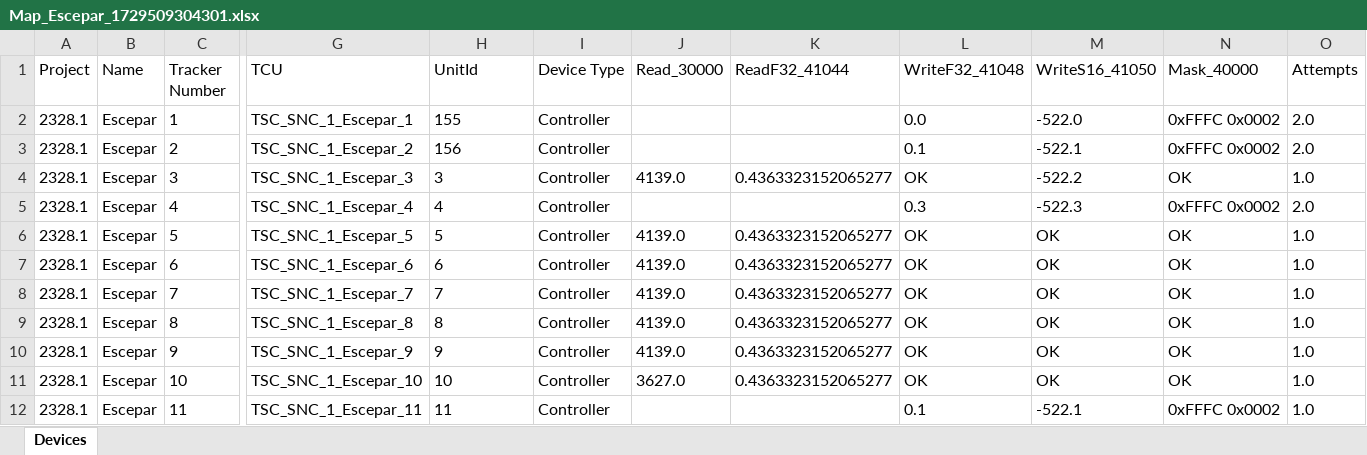
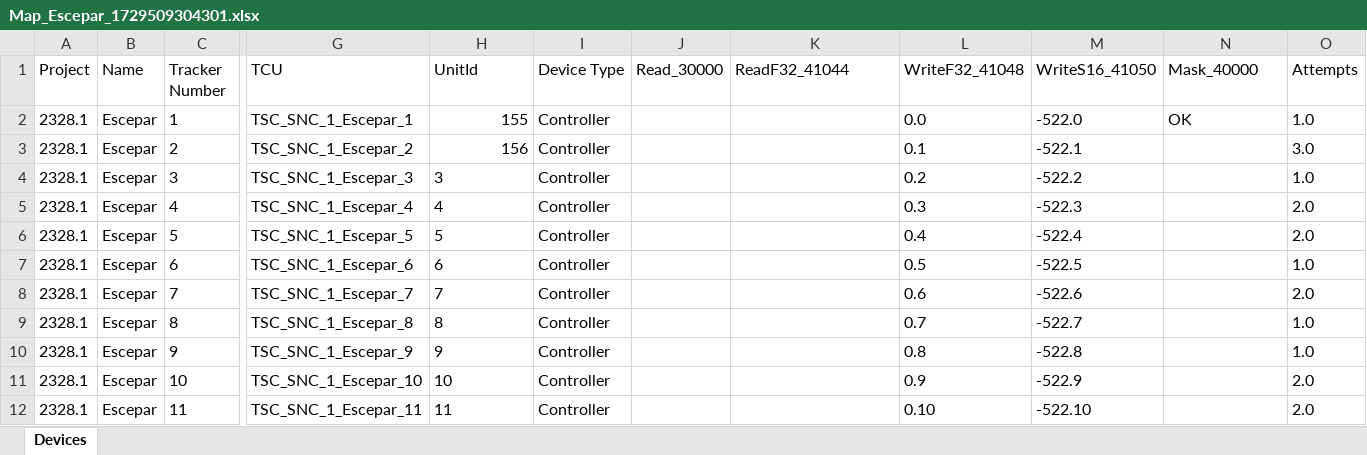
Before and after one commit to Array-Technologies-Inc/general-read-write, an Excel workbook: config/Map_Escepar_1729509304301.xlsx, sheet Devices, drawn as a sheet; only a part is shown, gaps mark what is left out; values as stored, in another font and other column widths than the file's, no borders; the diff covers the shown part only; the diff names each change by its address in the sheet, - before the commit and + after, or states it on an @@ line.

Commit message:
Sequential
# Conflicts:
#	config/Map_Escepar_1729509304301.xlsx
#	dist/config/Map_Don Rodrigo 3_1759302049365.xlsx

```diff
--- a/config/Map_Escepar_1729509304301.xlsx (sheet Devices)
+++ b/config/Map_Escepar_1729509304301.xlsx (sheet Devices)
-H2:H3 alignment: left
+H2:H3 alignment: right
-N2 (Mask_40000): 0xFFFC 0x0002
+N2 (Mask_40000): OK
-O2 (Attempts): 2.0
+O2 (Attempts): 1.0
-N3 (Mask_40000): 0xFFFC 0x0002
+N3 (Mask_40000): (empty)
-O3 (Attempts): 2.0
+O3 (Attempts): 3.0
-J4 (Read_30000): 4139.0
+J4 (Read_30000): (empty)
-K4 (ReadF32_41044): 0.4363323152065277
+K4 (ReadF32_41044): (empty)
-L4 (WriteF32_41048): OK
+L4 (WriteF32_41048): 0.2
-N4 (Mask_40000): OK
+N4 (Mask_40000): (empty)
-N5 (Mask_40000): 0xFFFC 0x0002
+N5 (Mask_40000): (empty)
-J6:J10 (Read_30000): 4139.0
+J6:J10 (Read_30000): (empty)
-K6:K11 (ReadF32_41044): 0.4363323152065277
+K6:K11 (ReadF32_41044): (empty)
-L6 (WriteF32_41048): OK
+L6 (WriteF32_41048): 0.4
-M6 (WriteS16_41050): OK
+M6 (WriteS16_41050): -522.4
-N6:N11 (Mask_40000): OK
+N6:N11 (Mask_40000): (empty)
-O6 (Attempts): 1.0
+O6 (Attempts): 2.0
-L7 (WriteF32_41048): OK
+L7 (WriteF32_41048): 0.5
-M7 (WriteS16_41050): OK
+M7 (WriteS16_41050): -522.5
-L8 (WriteF32_41048): OK
+L8 (WriteF32_41048): 0.6
-M8 (WriteS16_41050): OK
+M8 (WriteS16_41050): -522.6
-O8 (Attempts): 1.0
+O8 (Attempts): 2.0
-L9 (WriteF32_41048): OK
+L9 (WriteF32_41048): 0.7
-M9 (WriteS16_41050): OK
+M9 (WriteS16_41050): -522.7
-L10 (WriteF32_41048): OK
+L10 (WriteF32_41048): 0.8
-M10 (WriteS16_41050): OK
+M10 (WriteS16_41050): -522.8
-J11 (Read_30000): 3627.0
+J11 (Read_30000): (empty)
-L11 (WriteF32_41048): OK
+L11 (WriteF32_41048): 0.9
-M11 (WriteS16_41050): OK
+M11 (WriteS16_41050): -522.9
-O11:O12 (Attempts): 1.0
+O11:O12 (Attempts): 2.0
-L12 (WriteF32_41048): 0.1
+L12 (WriteF32_41048): 0.10
-M12 (WriteS16_41050): -522.1
+M12 (WriteS16_41050): -522.10
-N12 (Mask_40000): 0xFFFC 0x0002
+N12 (Mask_40000): (empty)
```
Also changed, not shown: 26 edited cells elsewhere in this sheet, dist/config/Map_Don Rodrigo 3_1759302049365.xlsx, 2 other files.
